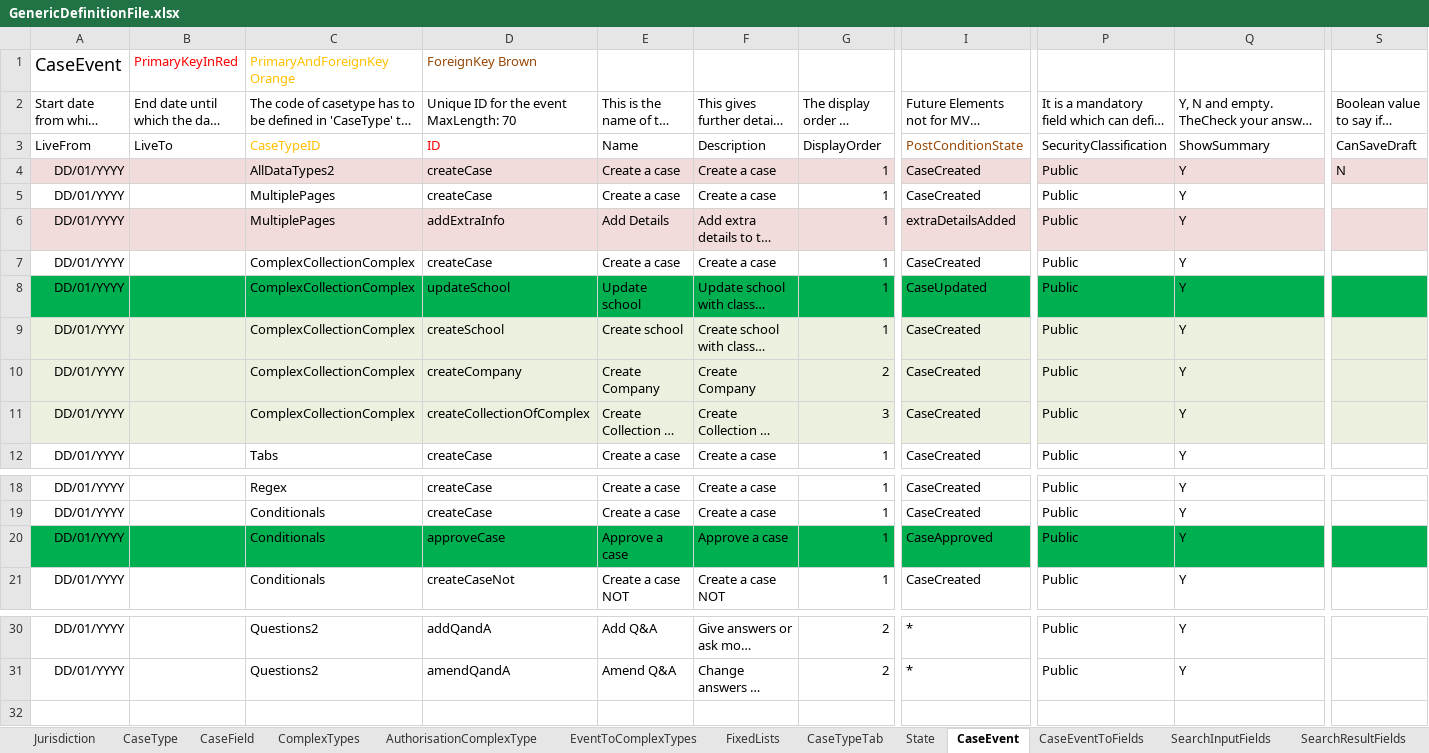
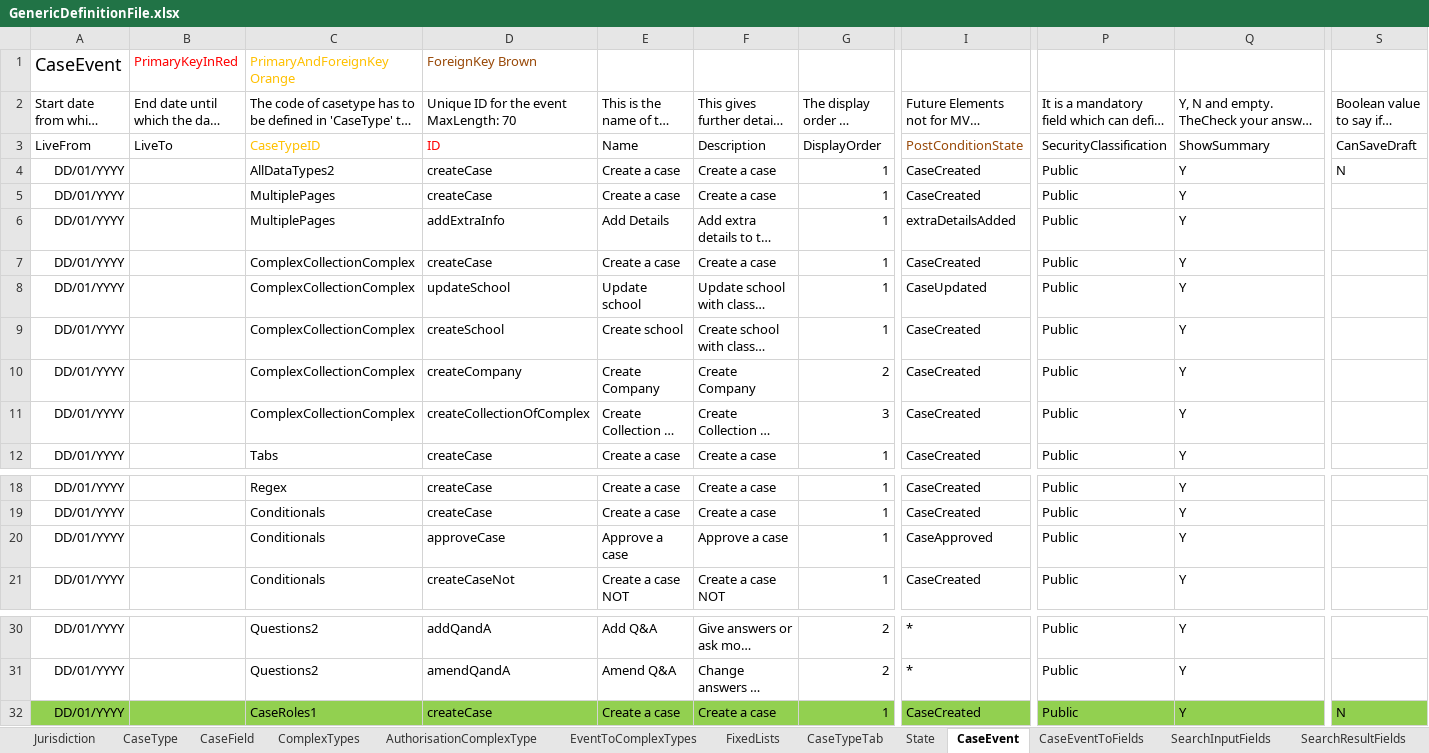
Before and after one commit to hmcts/befta-fw, an Excel workbook: src/main/resources/uk/gov/hmcts/befta/dse/ccd/definitions/GenericDefinitionFile.xlsx, sheet CaseEvent, drawn as a sheet; only a part is shown, gaps mark what is left out; long unchanged cells end in …; values as stored, in another font and other column widths than the file's, no borders; rows hold the shown columns only; the diff covers the shown part only; the diff names each change by its address in the sheet, - before the commit and + after, or states it on an @@ line.

Commit message:
RDM-7682 Responses for /jurisdiction CaseTypes

```diff
--- a/src/main/resources/uk/gov/hmcts/befta/dse/ccd/definitions/GenericDefinitionFile.xlsx (sheet CaseEvent)
+++ b/src/main/resources/uk/gov/hmcts/befta/dse/ccd/definitions/GenericDefinitionFile.xlsx (sheet CaseEvent)
-A4:S4 fill: #F2DCDB
+A4:S4 fill: none
-A6:S6 fill: #F2DCDB
+A6:S6 fill: none
-A8:S8 fill: #00B050
+A8:S8 fill: none
-A9:S11 fill: #EBF1DE
+A9:S11 fill: none
-A20:S20 fill: #00B050
+A20:S20 fill: none
+row 32: DD/01/YYYY |  | CaseRoles1 | createCase | Create a case | Create a case | 1 | CaseCreated | Public | Y | N
```
Also changed, not shown: cell formats elsewhere in this sheet, sheet ComplexTypes, sheet AuthorisationCaseField, sheet AuthorisationCaseEvent, sheet EventToComplexTypes, sheet State, sheet CaseEventToFields, 10 more sheets, 20 other files.
